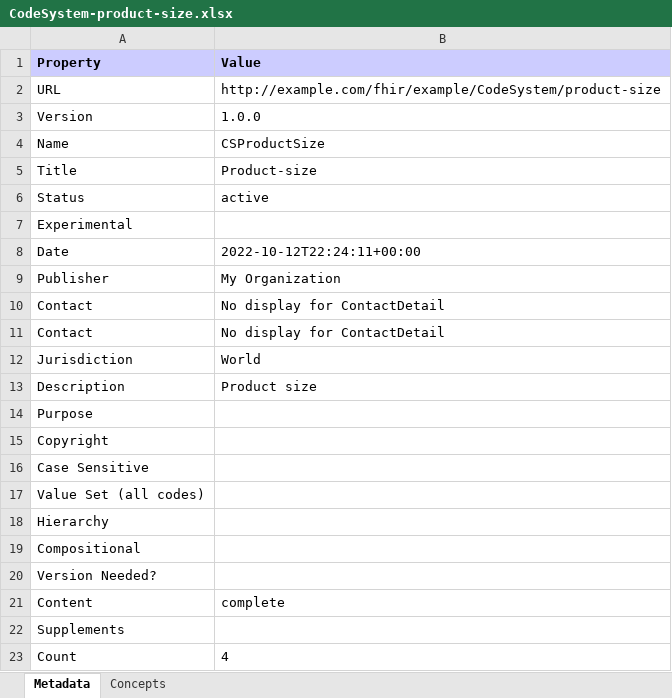
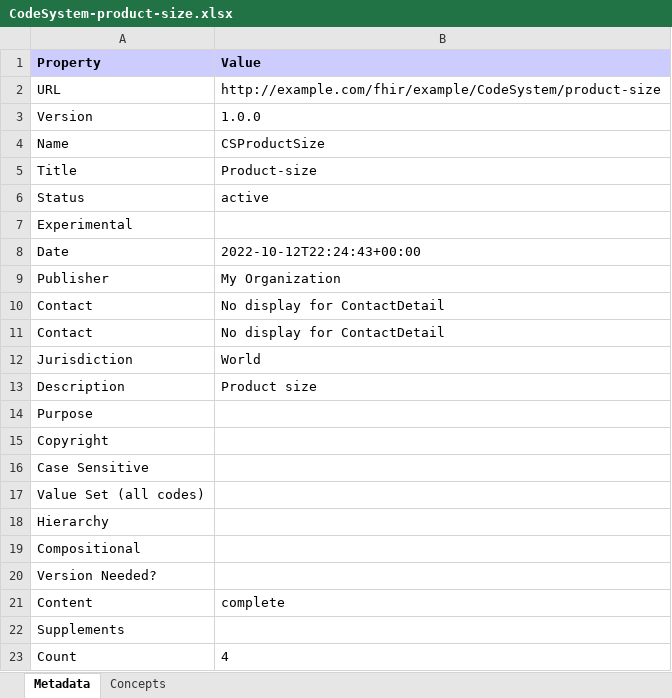
Before and after one commit to medigree/MLQuestionnaires, an Excel workbook: branches/add_checkbox_q/CodeSystem-product-size.xlsx, sheet Metadata, drawn as a sheet; values as stored, in another font and other column widths than the file's, no borders; the diff names each change by its address in the sheet, - before the commit and + after, or states it on an @@ line.

Commit message:
Deploy candidate branch

```diff
--- a/branches/add_checkbox_q/CodeSystem-product-size.xlsx (sheet Metadata)
+++ b/branches/add_checkbox_q/CodeSystem-product-size.xlsx (sheet Metadata)
-B8 (Value): 2022-10-12T22:24:11+00:00
+B8 (Value): 2022-10-12T22:24:43+00:00
```
Also changed, not shown: branches/add_checkbox_q/ValueSet-be-causativeagent.xlsx, branches/add_checkbox_q/ValueSet-questionnaire-ee_questionnaire-ee.xlsx, 49 other files.
